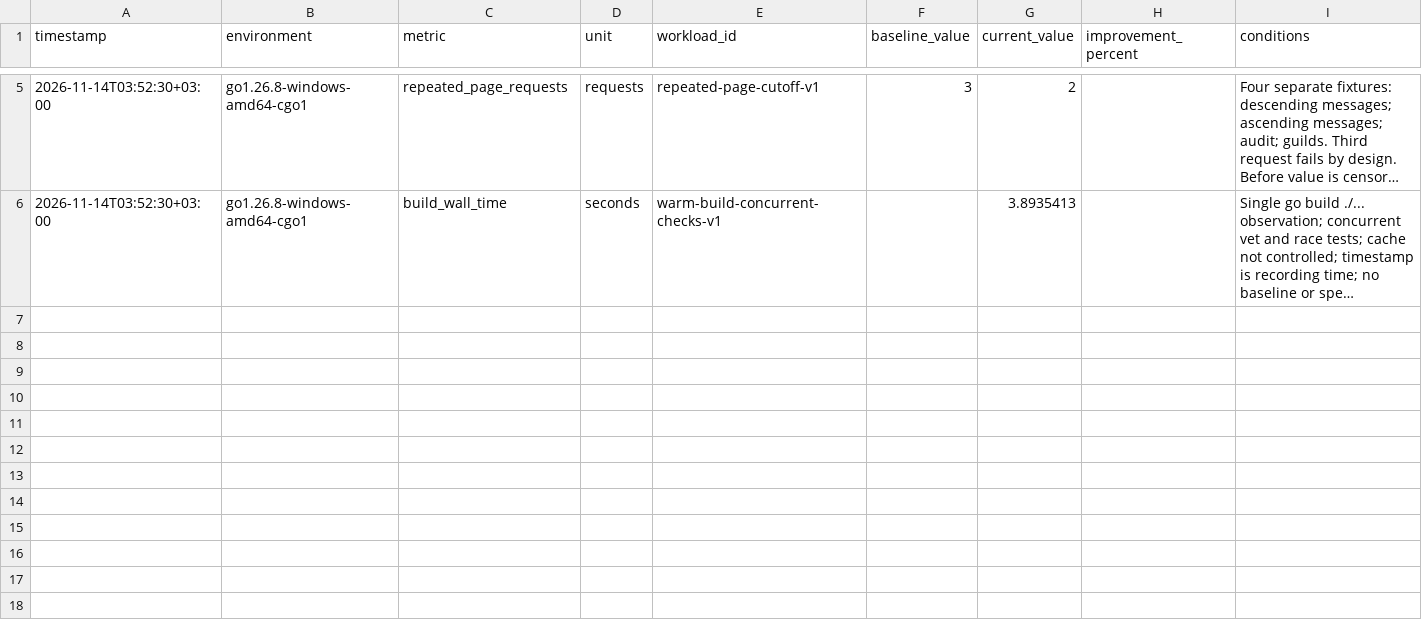
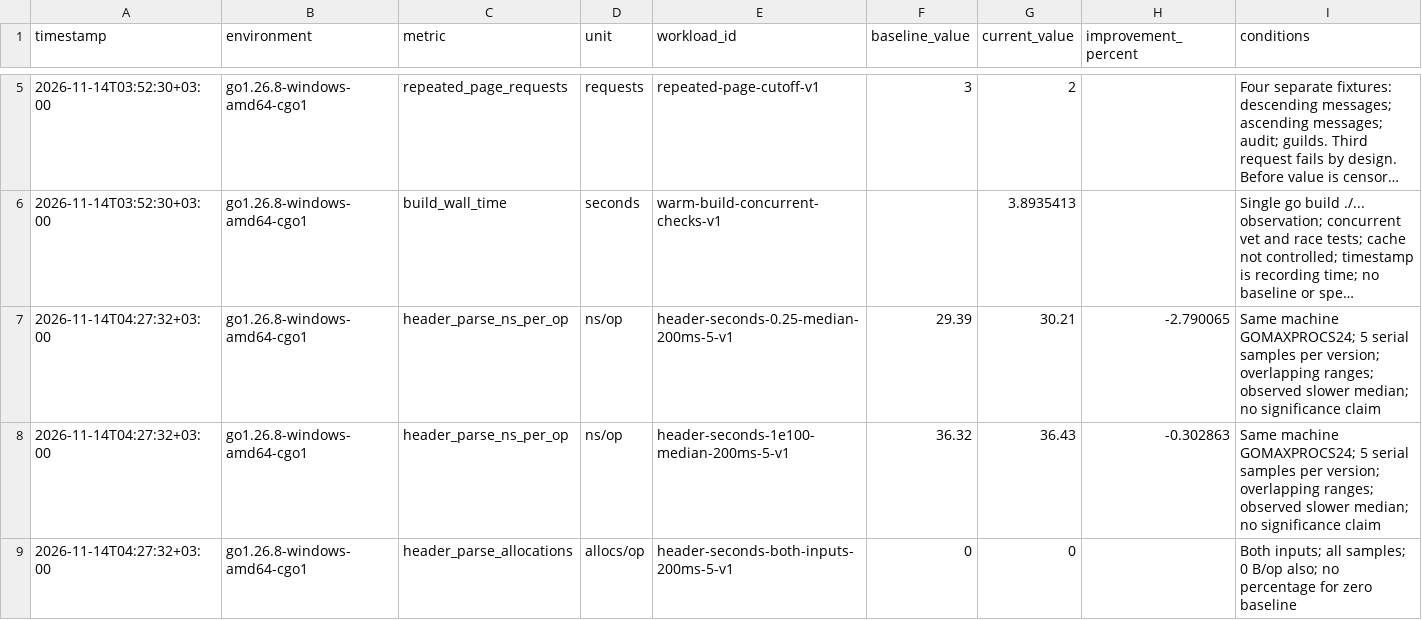
Before and after one commit to yestefir/micup.go, a CSV file: .codex-autopilot/PERFORMANCE_HISTORY.csv, drawn as a sheet; only a part is shown, gaps mark what is left out; long unchanged cells end in …; rows hold the shown columns only; the diff covers the shown part only; the diff names each change by its address in the sheet, - before the commit and + after, or states it on an @@ line.

```diff
--- a/.codex-autopilot/PERFORMANCE_HISTORY.csv
+++ b/.codex-autopilot/PERFORMANCE_HISTORY.csv
+row 7: 2026-11-14T04:27:32+03:00 | go1.26.8-windows-amd64-cgo1 | header_parse_ns_per_op | ns/op | header-seconds-0.25-median-200ms-5-v1 | 29.39 | 30.21 | -2.790065 | Same machine GOMAXPROCS24; 5 serial samples per version; overlapping ranges; observed slower median; no significance claim
+row 8: 2026-11-14T04:27:32+03:00 | go1.26.8-windows-amd64-cgo1 | header_parse_ns_per_op | ns/op | header-seconds-1e100-median-200ms-5-v1 | 36.32 | 36.43 | -0.302863 | Same machine GOMAXPROCS24; 5 serial samples per version; overlapping ranges; observed slower median; no significance claim
+row 9: 2026-11-14T04:27:32+03:00 | go1.26.8-windows-amd64-cgo1 | header_parse_allocations | allocs/op | header-seconds-both-inputs-200ms-5-v1 | 0 | 0 |  | Both inputs; all samples; 0 B/op also; no percentage for zero baseline
```
Also changed, not shown: 2 added rows elsewhere in this file, 5 other files.
